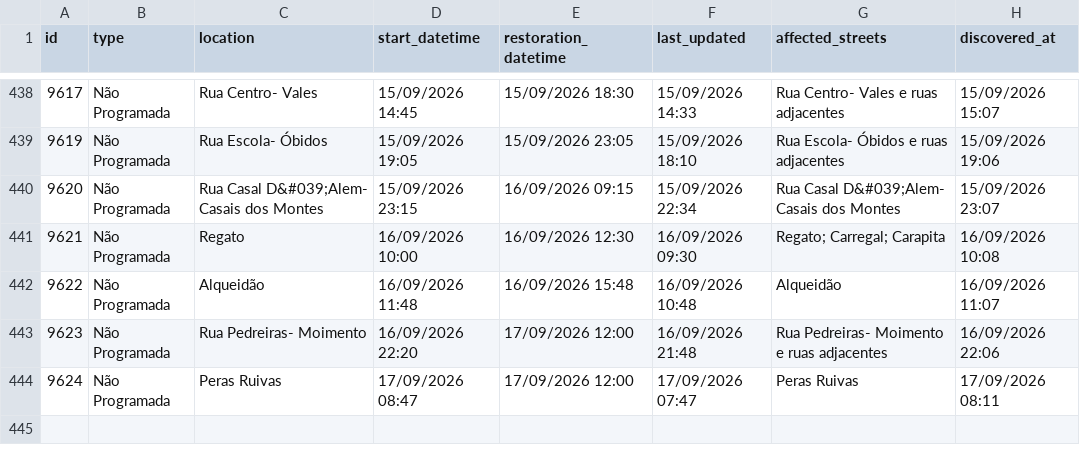
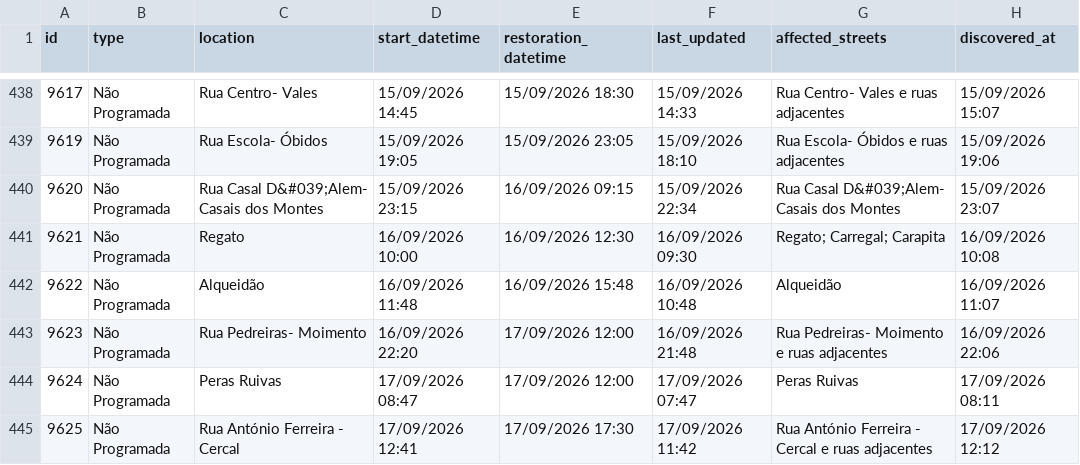
Before and after one commit to gadelhas/ourem.xyz, a CSV file: bewater/interruptions_history.csv, drawn as a sheet; only a part is shown, gaps mark what is left out.

```diff
--- a/bewater/interruptions_history.csv
+++ b/bewater/interruptions_history.csv
@@ -444 +444,2 @@ id,type,location,start_datetime,restoration_datetime,last_updated,affected_stree
 9624,Não Programada,Peras Ruivas,17/09/2026 08:47,17/09/2026 12:00,17/09/2026 07:47,Peras Ruivas,17/09/2026 08:11
+9625,Não Programada,Rua António Ferreira - Cercal,17/09/2026 12:41,17/09/2026 17:30,17/09/2026 11:42,Rua António Ferreira - Cercal e ruas adjacentes,17/09/2026 12:12
```
Also changed, not shown: 1 other file.
